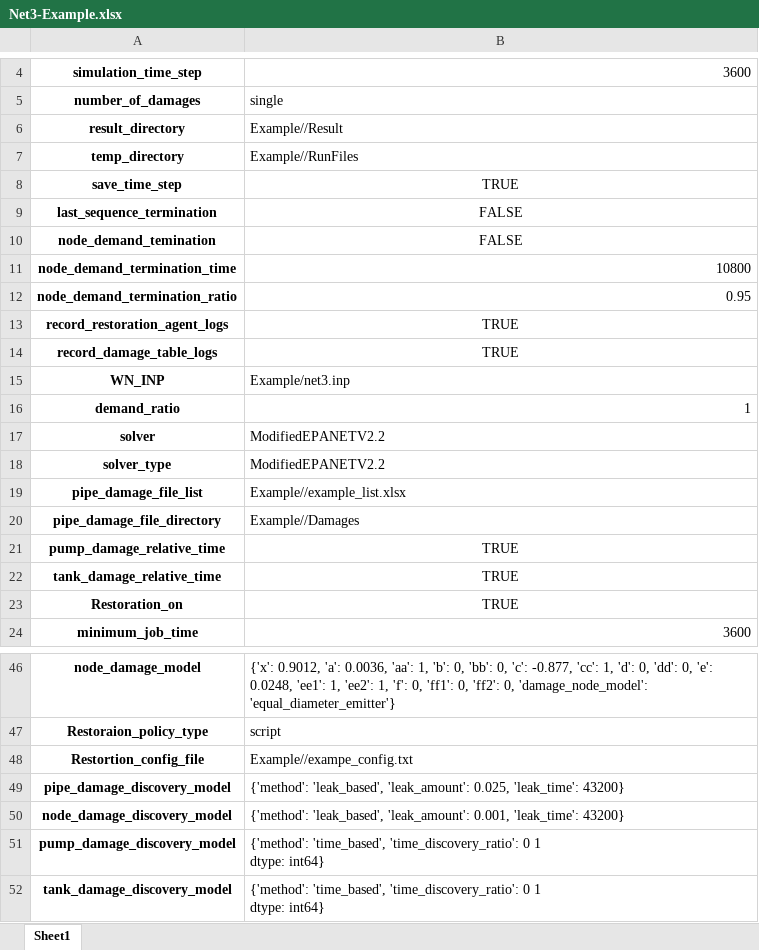
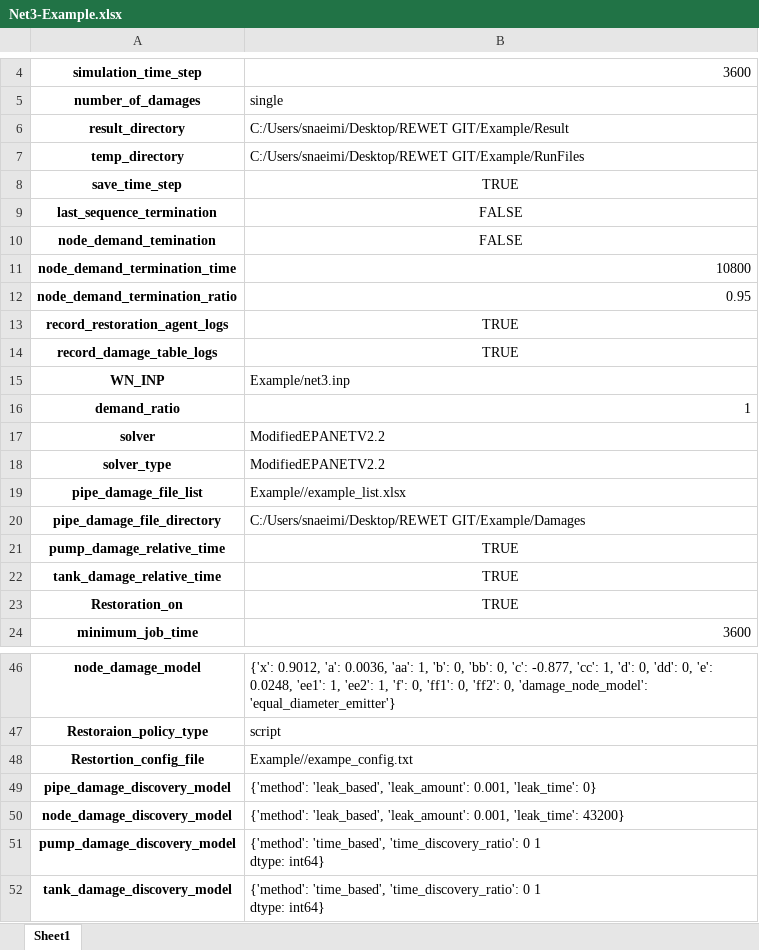
Before and after one commit to snaeimi/REWET, an Excel workbook: Example/Result/Net3-Example.xlsx, sheet Sheet1, drawn as a sheet; only a part is shown, gaps mark what is left out; values as stored, in another font and other column widths than the file's, no borders; the diff names each change by its address in the sheet, - before the commit and + after, or states it on an @@ line.

```diff
--- a/Example/Result/Net3-Example.xlsx (sheet Sheet1)
+++ b/Example/Result/Net3-Example.xlsx (sheet Sheet1)
-B6: Example//Result
+B6: C:/Users/snaeimi/Desktop/REWET GIT/Example/Result
-B7: Example//RunFiles
+B7: C:/Users/snaeimi/Desktop/REWET GIT/Example/RunFiles
-B20: Example//Damages
+B20: C:/Users/snaeimi/Desktop/REWET GIT/Example/Damages
-B49: …'leak_based', 'leak_amount': 0.025, 'leak_time': 43200}
+B49: …'leak_based', 'leak_amount': 0.001, 'leak_time': 0}
```
Also changed, not shown: 3 other files.
